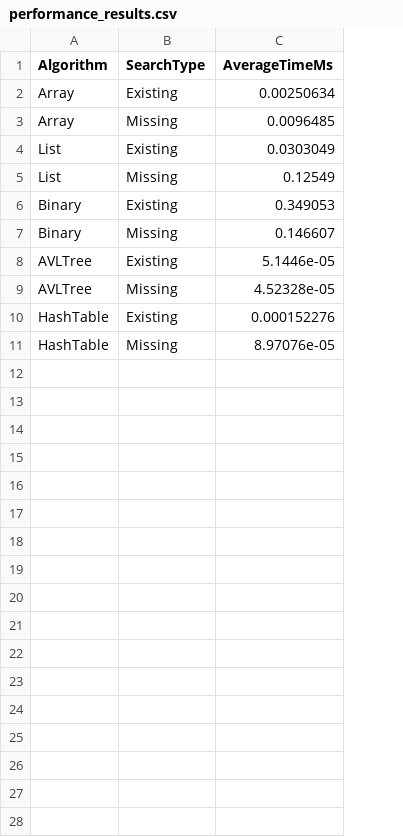
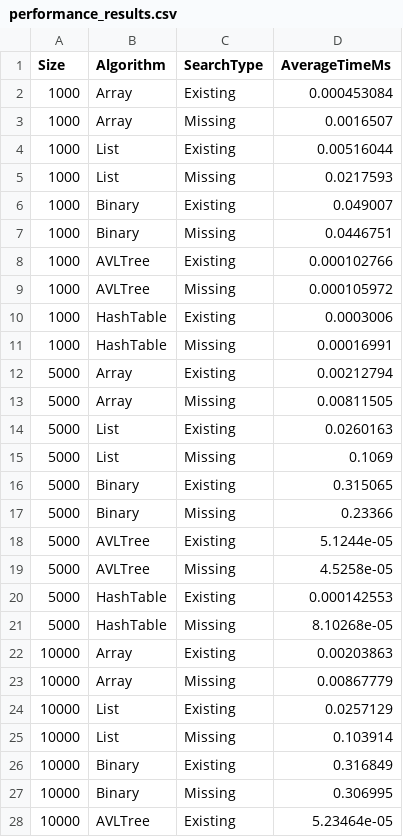
Before and after one commit to Lox0rd/NSTU, a CSV file: Алгоритмы и структуры данных/7_лаба/code/performance_results.csv, drawn as a sheet; only a part is shown; addresses are those after the commit; the diff covers the shown part only; the diff names each change by its address in the sheet, - before the commit and + after, or states it on an @@ line.

Commit message:
7 лаба АиСД, подправил немного код и начал делать отчёт

```diff
--- a/Алгоритмы и структуры данных/7_лаба/code/performance_results.csv
+++ b/Алгоритмы и структуры данных/7_лаба/code/performance_results.csv
+column A (Size), rows 2-11: all 1000
-D2 (AverageTimeMs): 0.00250634
+D2 (AverageTimeMs): 0.000453084
-D3 (AverageTimeMs): 0.0096485
+D3 (AverageTimeMs): 0.0016507
-D4 (AverageTimeMs): 0.0303049
+D4 (AverageTimeMs): 0.00516044
-D5 (AverageTimeMs): 0.12549
+D5 (AverageTimeMs): 0.0217593
-D6 (AverageTimeMs): 0.349053
+D6 (AverageTimeMs): 0.049007
-D7 (AverageTimeMs): 0.146607
+D7 (AverageTimeMs): 0.0446751
-D8 (AverageTimeMs): 5.1446e-05
+D8 (AverageTimeMs): 0.000102766
-D9 (AverageTimeMs): 4.52328e-05
+D9 (AverageTimeMs): 0.000105972
-D10 (AverageTimeMs): 0.000152276
+D10 (AverageTimeMs): 0.0003006
-D11 (AverageTimeMs): 8.97076e-05
+D11 (AverageTimeMs): 0.00016991
+row 12: 5000 | Array | Existing | 0.00212794
+row 13: 5000 | Array | Missing | 0.00811505
+row 14: 5000 | List | Existing | 0.0260163
+row 15: 5000 | List | Missing | 0.1069
+row 16: 5000 | Binary | Existing | 0.315065
+row 17: 5000 | Binary | Missing | 0.23366
+row 18: 5000 | AVLTree | Existing | 5.1244e-05
+row 19: 5000 | AVLTree | Missing | 4.5258e-05
+row 20: 5000 | HashTable | Existing | 0.000142553
+row 21: 5000 | HashTable | Missing | 8.10268e-05
+row 22: 10000 | Array | Existing | 0.00203863
+row 23: 10000 | Array | Missing | 0.00867779
+row 24: 10000 | List | Existing | 0.0257129
+row 25: 10000 | List | Missing | 0.103914
+row 26: 10000 | Binary | Existing | 0.316849
+row 27: 10000 | Binary | Missing | 0.306995
+row 28: 10000 | AVLTree | Existing | 5.23464e-05
```
Also changed, not shown: 23 added rows elsewhere in this file, 12 other files.
